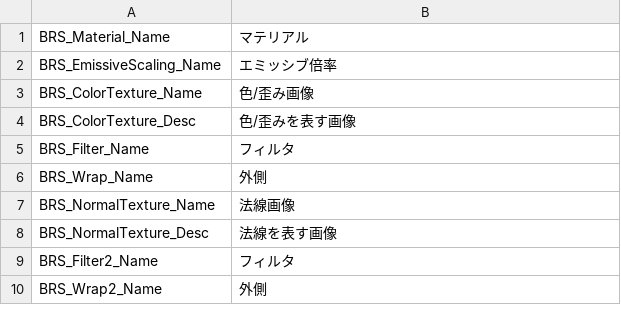
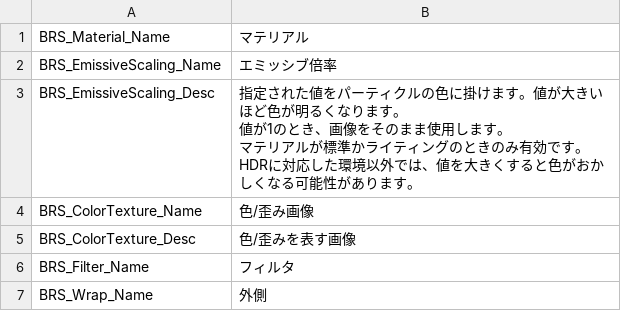
Before and after one commit to effekseer/Effekseer, a CSV file: Dev/release/resources/languages/ja/Effekseer_BasicRenderSettings.csv, drawn as a sheet; only a part is shown; the shorter side is filled out with more unchanged rows.

```diff
--- a/Dev/release/resources/languages/ja/Effekseer_BasicRenderSettings.csv
+++ b/Dev/release/resources/languages/ja/Effekseer_BasicRenderSettings.csv
@@ -2,2 +2,6 @@ BRS_Material_Name,マテリアル
 BRS_EmissiveScaling_Name,エミッシブ倍率
+BRS_EmissiveScaling_Desc,"指定された値をパーティクルの色に掛けます。値が大きいほど色が明るくなります。
+値が1のとき、画像をそのまま使用します。
+マテリアルが標準かライティングのときのみ有効です。
+HDRに対応した環境以外では、値を大きくすると色がおかしくなる可能性があります。"
 BRS_ColorTexture_Name,色/歪み画像
```
Also changed, not shown: Dev/release/resources/languages/en/Effekseer_BasicRenderSettings.csv.
